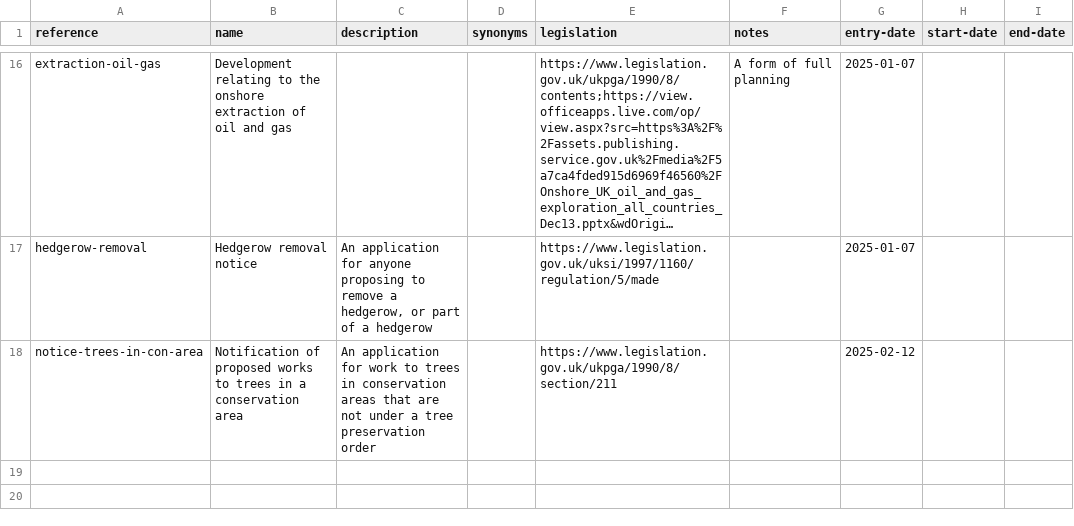
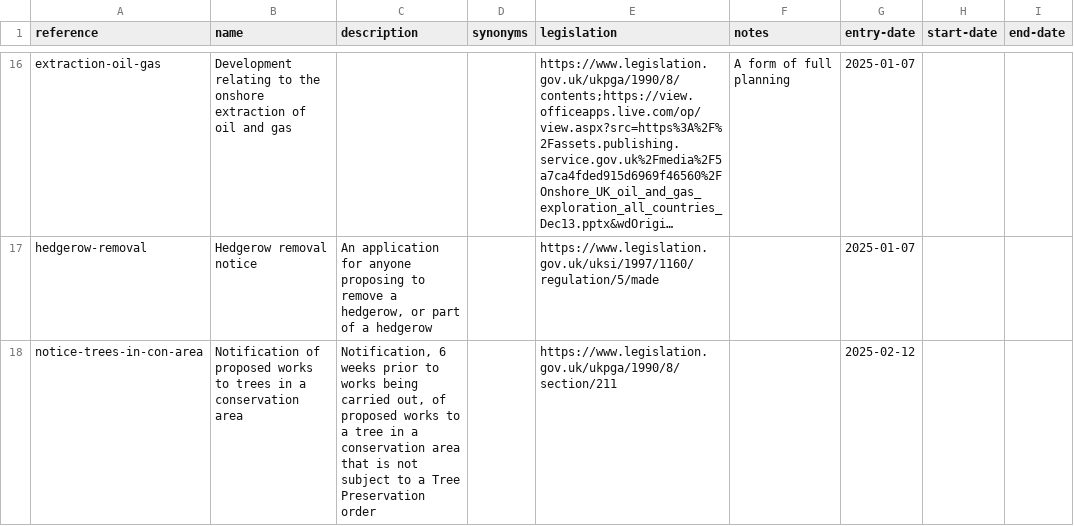
Before and after one commit to digital-land/planning-application-data-specification, a CSV file: data/planning-application-type.csv, drawn as a sheet; only a part is shown, gaps mark what is left out; long unchanged cells end in …; the diff names each change by its address in the sheet, - before the commit and + after, or states it on an @@ line.

Commit message:
update description of Notification of proposed works to trees in a conservation area application type

```diff
--- a/data/planning-application-type.csv
+++ b/data/planning-application-type.csv
-C18 (description): An application for work to trees in conservation areas that are not under a tree preservation order
+C18 (description): Notification, 6 weeks prior to works being carried out, of proposed works to a tree in a conservation area that is not subject to a Tree Preservation order
```
